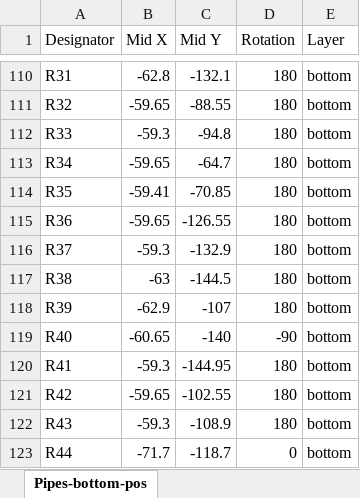
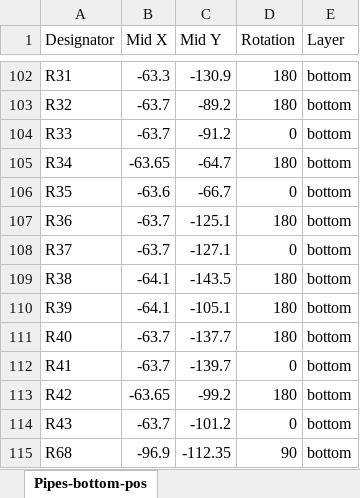
Before and after one commit to shannon-greenlight/pipes, an Excel workbook: pipes_main/fab/pipes_main_cpl.xlsx, sheet Pipes-bottom-pos, drawn as a sheet; only a part is shown, gaps mark what is left out; the shorter side is filled out with more unchanged rows; values as stored, in another font and other column widths than the file's, no borders; table styles not drawn; removed rows and columns are numbered as before the commit, all else as after; the diff covers the shown part only; the diff names each change by its address in the sheet, - before the commit and + after, or states it on an @@ line.

```diff
--- a/pipes_main/fab/pipes_main_cpl.xlsx (sheet Pipes-bottom-pos)
+++ b/pipes_main/fab/pipes_main_cpl.xlsx (sheet Pipes-bottom-pos)
-B102 (Mid X): -62.8
+B102 (Mid X): -63.3
-C102 (Mid Y): -132.1
+C102 (Mid Y): -130.9
-B103 (Mid X): -59.65
+B103 (Mid X): -63.7
-C103 (Mid Y): -88.55
+C103 (Mid Y): -89.2
-B104 (Mid X): -59.3
+B104 (Mid X): -63.7
-C104 (Mid Y): -94.8
+C104 (Mid Y): -91.2
-D104 (Rotation): 180
+D104 (Rotation): 0
-B105 (Mid X): -59.65
+B105 (Mid X): -63.65
-B106 (Mid X): -59.41
+B106 (Mid X): -63.6
-C106 (Mid Y): -70.85
+C106 (Mid Y): -66.7
-D106 (Rotation): 180
+D106 (Rotation): 0
-B107 (Mid X): -59.65
+B107 (Mid X): -63.7
-C107 (Mid Y): -126.55
+C107 (Mid Y): -125.1
-B108 (Mid X): -59.3
+B108 (Mid X): -63.7
-C108 (Mid Y): -132.9
+C108 (Mid Y): -127.1
-D108 (Rotation): 180
+D108 (Rotation): 0
-B109 (Mid X): -63
+B109 (Mid X): -64.1
-C109 (Mid Y): -144.5
+C109 (Mid Y): -143.5
-B110 (Mid X): -62.9
+B110 (Mid X): -64.1
-C110 (Mid Y): -107
+C110 (Mid Y): -105.1
-B111 (Mid X): -60.65
+B111 (Mid X): -63.7
-C111 (Mid Y): -140
+C111 (Mid Y): -137.7
-D111 (Rotation): -90
+D111 (Rotation): 180
-B112 (Mid X): -59.3
+B112 (Mid X): -63.7
-C112 (Mid Y): -144.95
+C112 (Mid Y): -139.7
-D112 (Rotation): 180
+D112 (Rotation): 0
-B113 (Mid X): -59.65
+B113 (Mid X): -63.65
-C113 (Mid Y): -102.55
+C113 (Mid Y): -99.2
-B114 (Mid X): -59.3
+B114 (Mid X): -63.7
-C114 (Mid Y): -108.9
+C114 (Mid Y): -101.2
-D114 (Rotation): 180
+D114 (Rotation): 0
-row 123: R44 | -71.7 | -118.7 | 0 | bottom
```
Also changed, not shown: 51 added rows, 74 removed rows and 97 edited cells elsewhere in this sheet, 25 other files.
